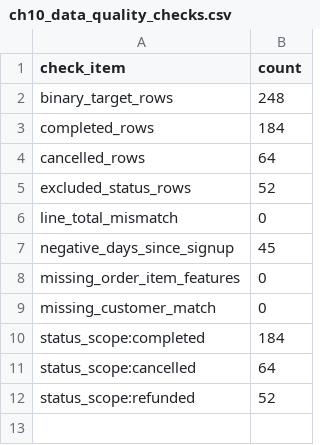
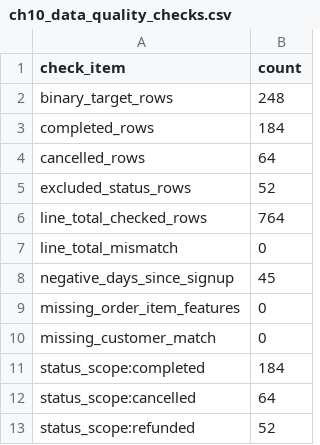
Before and after one commit to chocoemong1/llm-data-analysis-study, a CSV file: reports/ch10_data_quality_checks.csv, drawn as a sheet; the diff names each change by its address in the sheet, - before the commit and + after, or states it on an @@ line.

```diff
--- a/reports/ch10_data_quality_checks.csv
+++ b/reports/ch10_data_quality_checks.csv
+row 6: line_total_checked_rows | 764
```
Also changed, not shown: reports/ch06_output_reload_validation.csv, reports/ch07_output_reload_validation.csv, 21 other files.
